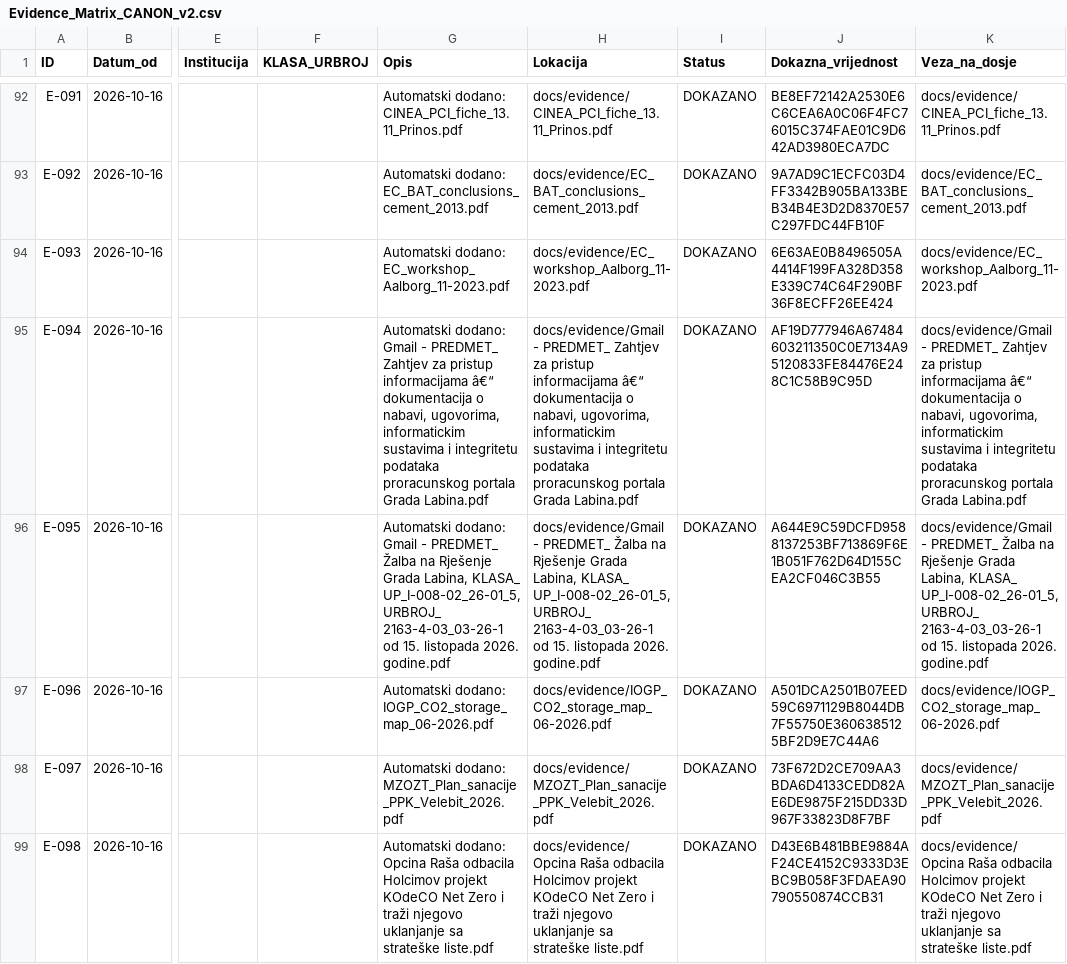
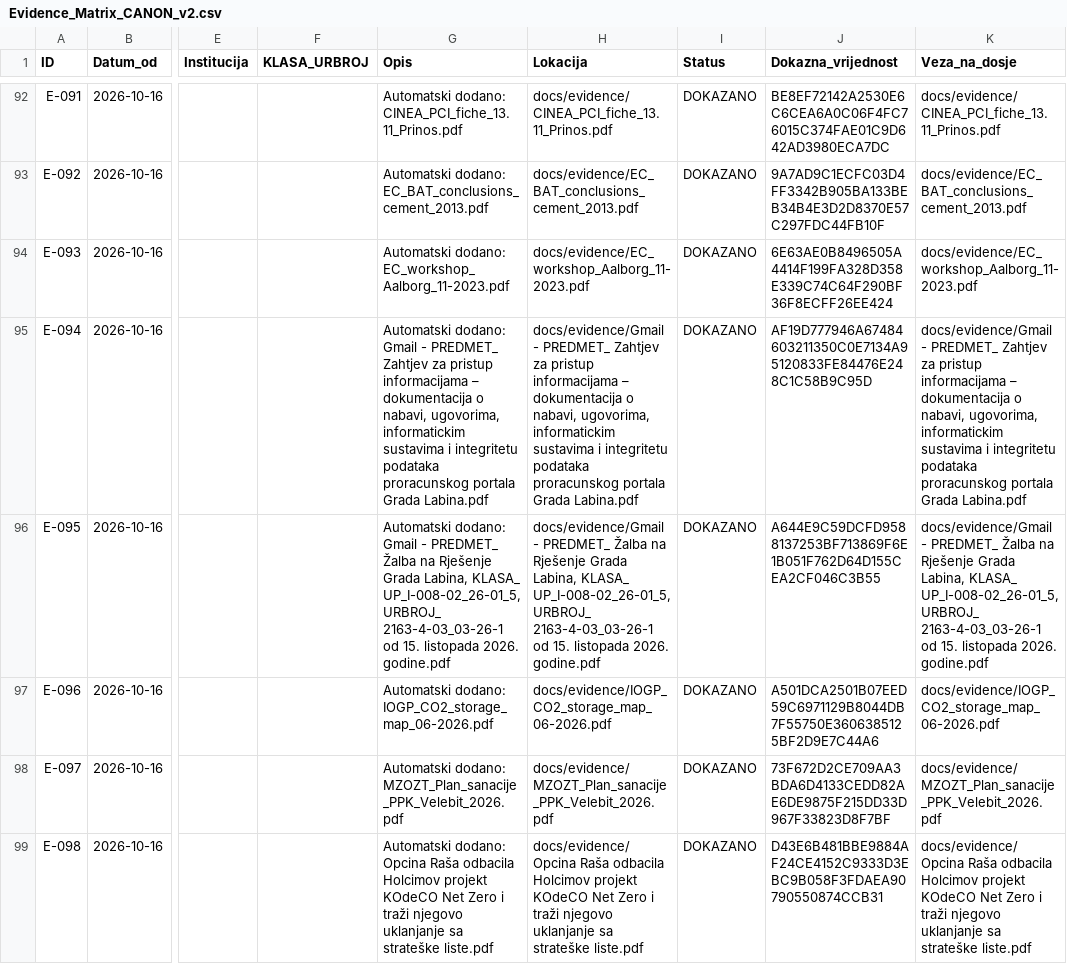
Before and after one commit to Zeljk018Bratic/dosje-koromacno, a CSV file: docs/evidence/Evidence_Matrix_CANON_v2.csv, drawn as a sheet; only a part is shown, gaps mark what is left out; the diff covers the shown part only; the diff names each change by its address in the sheet, - before the commit and + after, or states it on an @@ line.

```diff
--- a/docs/evidence/Evidence_Matrix_CANON_v2.csv
+++ b/docs/evidence/Evidence_Matrix_CANON_v2.csv
-G95 (Opis): …pristup informacijama â€“ dokumentacija o…
+G95 (Opis): …pristup informacijama – dokumentacija o…
-H95 (Lokacija): …pristup informacijama â€“ dokumentacija o…
+H95 (Lokacija): …pristup informacijama – dokumentacija o…
-K95 (Veza_na_dosje): …pristup informacijama â€“ dokumentacija o…
+K95 (Veza_na_dosje): …pristup informacijama – dokumentacija o…
```
Also changed, not shown: 47 edited cells elsewhere in this file.
